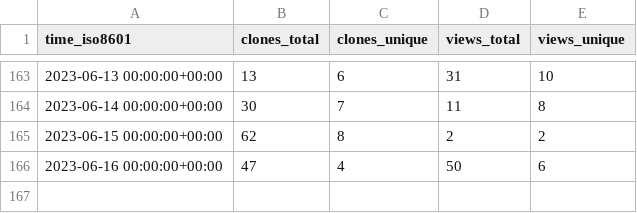
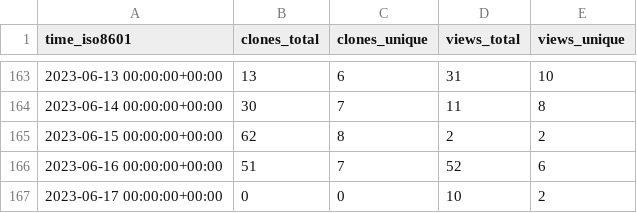
Before and after one commit to jongpie/ApexUUID, a CSV file: jongpie/ApexUUID/ghrs-data/views_clones_aggregate.csv, drawn as a sheet; only a part is shown, gaps mark what is left out.

```diff
--- a/jongpie/ApexUUID/ghrs-data/views_clones_aggregate.csv
+++ b/jongpie/ApexUUID/ghrs-data/views_clones_aggregate.csv
@@ -165,2 +165,3 @@ time_iso8601,clones_total,clones_unique,views_total,views_unique
 2023-06-15 00:00:00+00:00,62,8,2,2
-2023-06-16 00:00:00+00:00,47,4,50,6
+2023-06-16 00:00:00+00:00,51,7,52,6
+2023-06-17 00:00:00+00:00,0,0,10,2
```
Also changed, not shown: 1 other file.
